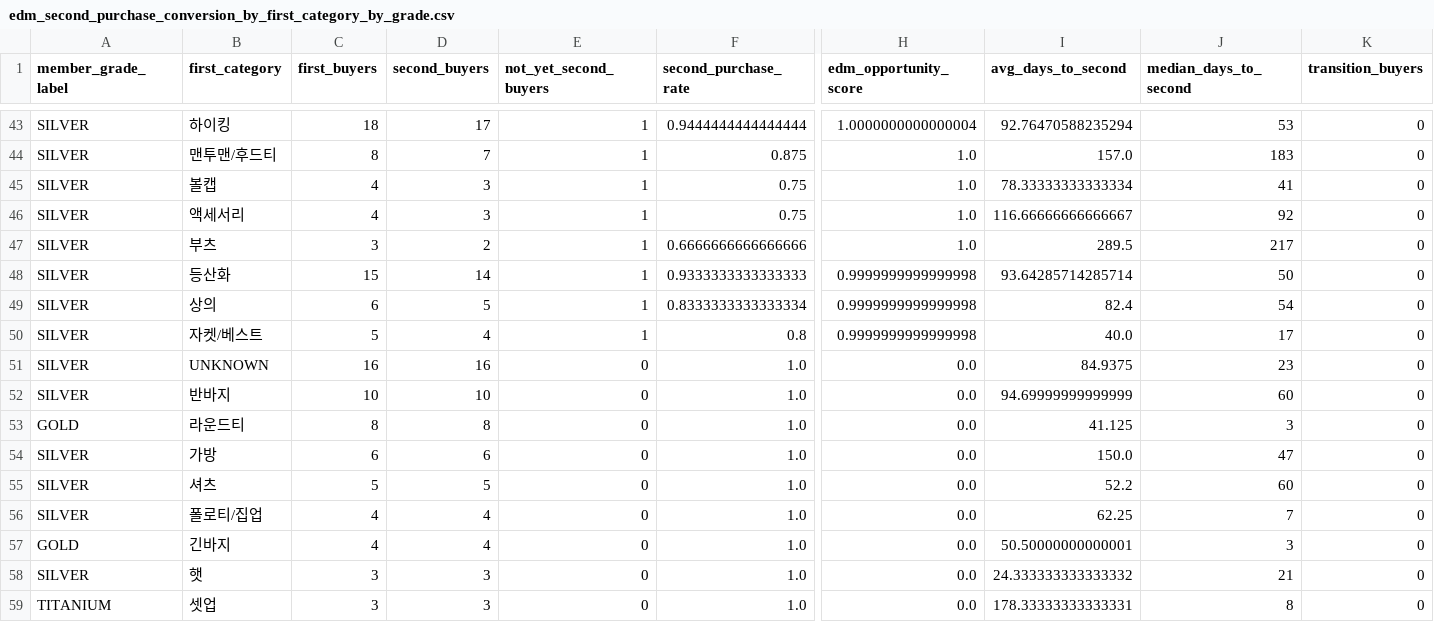
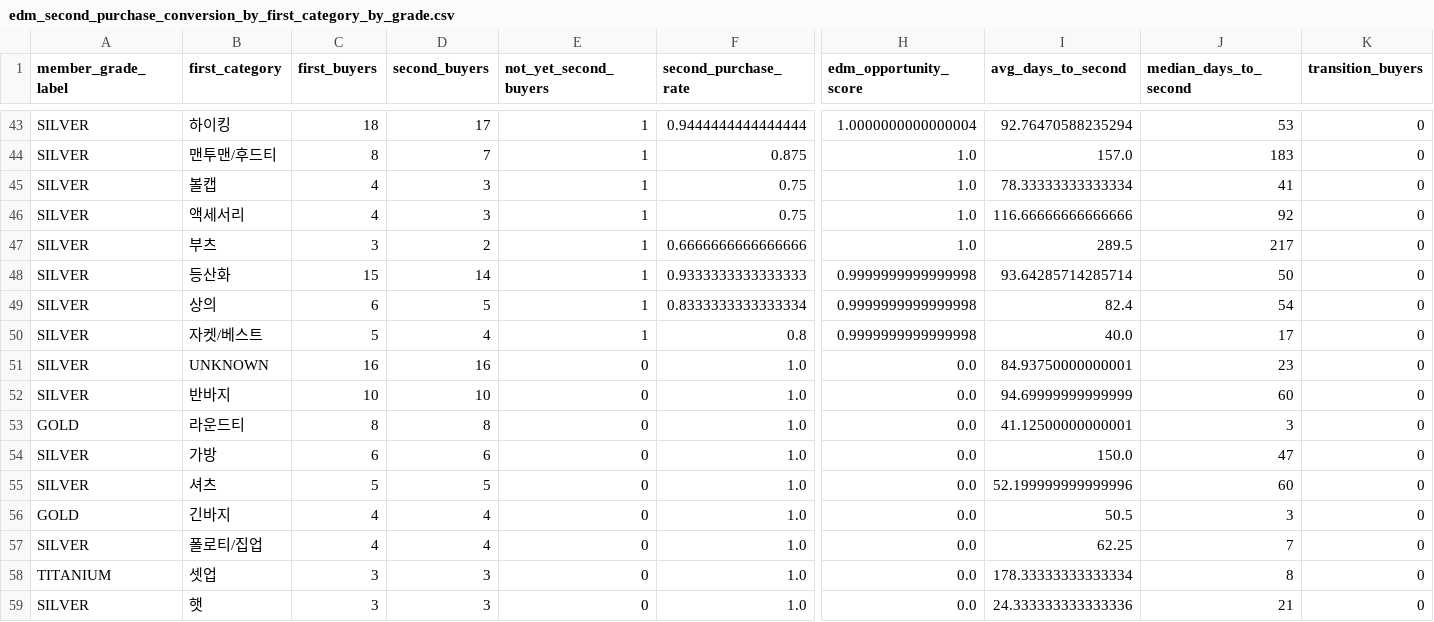
Before and after one commit to koreacolumbia-dotcom/E-comm-marketing-hub, a CSV file: reports/purchase_pattern/data/edm_second_purchase_conversion_by_first_category_by_grade.csv, drawn as a sheet; only a part is shown, gaps mark what is left out; removed rows and columns are numbered as before the commit, all else as after; rows hold the shown columns only; the diff covers the shown part only; the diff names each change by its address in the sheet, - before the commit and + after, or states it on an @@ line.

```diff
--- a/reports/purchase_pattern/data/edm_second_purchase_conversion_by_first_category_by_grade.csv
+++ b/reports/purchase_pattern/data/edm_second_purchase_conversion_by_first_category_by_grade.csv
-I46 (avg_days_to_second): 116.66666666666667
+I46 (avg_days_to_second): 116.66666666666666
-I51 (avg_days_to_second): 84.9375
+I51 (avg_days_to_second): 84.93750000000001
-I53 (avg_days_to_second): 41.125
+I53 (avg_days_to_second): 41.12500000000001
-I55 (avg_days_to_second): 52.2
+I55 (avg_days_to_second): 52.199999999999996
+row 56: GOLD | 긴바지 | 4 | 4 | 0 | 1.0 | 0.0 | 50.5 | 3 | 0
-A58 (member_grade_label): GOLD
+A58 (member_grade_label): TITANIUM
-B58 (first_category): 긴바지
+B58 (first_category): 셋업
-C58 (first_buyers): 4
+C58 (first_buyers): 3
-D58 (second_buyers): 4
+D58 (second_buyers): 3
-I58 (avg_days_to_second): 50.50000000000001
+I58 (avg_days_to_second): 178.33333333333334
-J58 (median_days_to_second): 3
+J58 (median_days_to_second): 8
-I59 (avg_days_to_second): 24.333333333333332
+I59 (avg_days_to_second): 24.333333333333336
-row 59: TITANIUM | 셋업 | 3 | 3 | 0 | 1.0 | 0.0 | 178.33333333333331 | 8 | 0
```
Also changed, not shown: 13 edited cells elsewhere in this file, reports/purchase_pattern/data/edm_repeat_timing_by_first_category_by_grade.csv, reports/purchase_pattern/data/grade_repeat_overview.csv, 49 other files.
